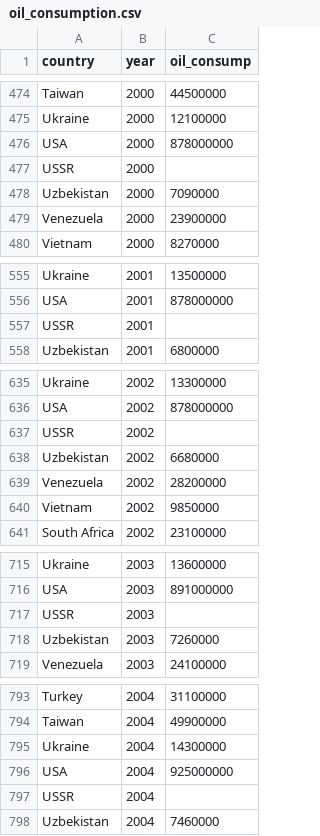
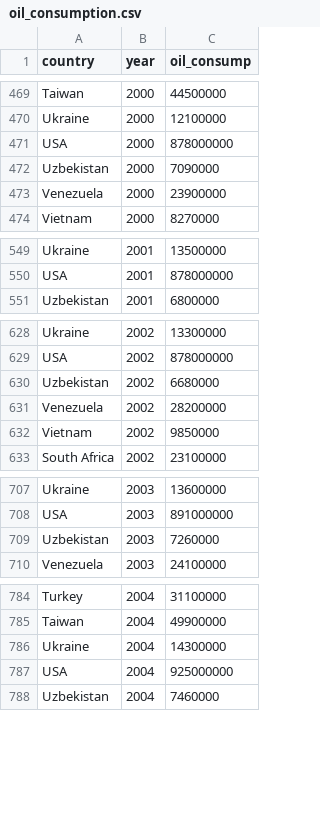
Before and after one commit to the-graph-courses/idap_book, a CSV file: data/oil_consumption.csv, drawn as a sheet; only a part is shown, gaps mark what is left out; the diff covers the shown part only; the diff names each change by its address in the sheet, - before the commit and + after, or states it on an @@ line.

Commit message:
ussr remove

```diff
--- a/data/oil_consumption.csv
+++ b/data/oil_consumption.csv
-row 477: USSR | 2000
-row 557: USSR | 2001
-row 637: USSR | 2002
-row 717: USSR | 2003
-row 797: USSR | 2004
```
Also changed, not shown: 14 removed rows elsewhere in this file, 1 other file.
